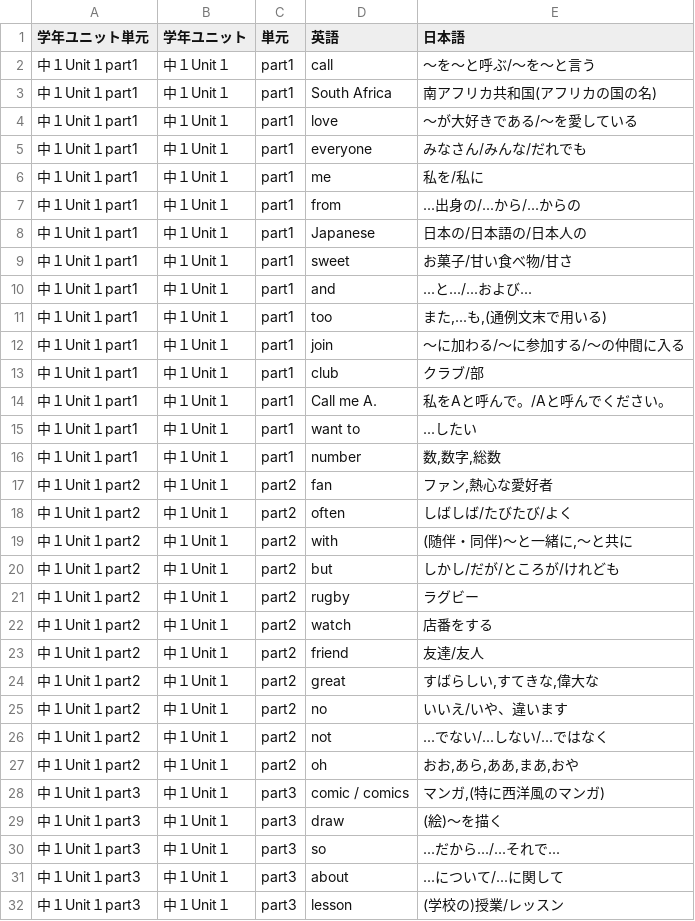
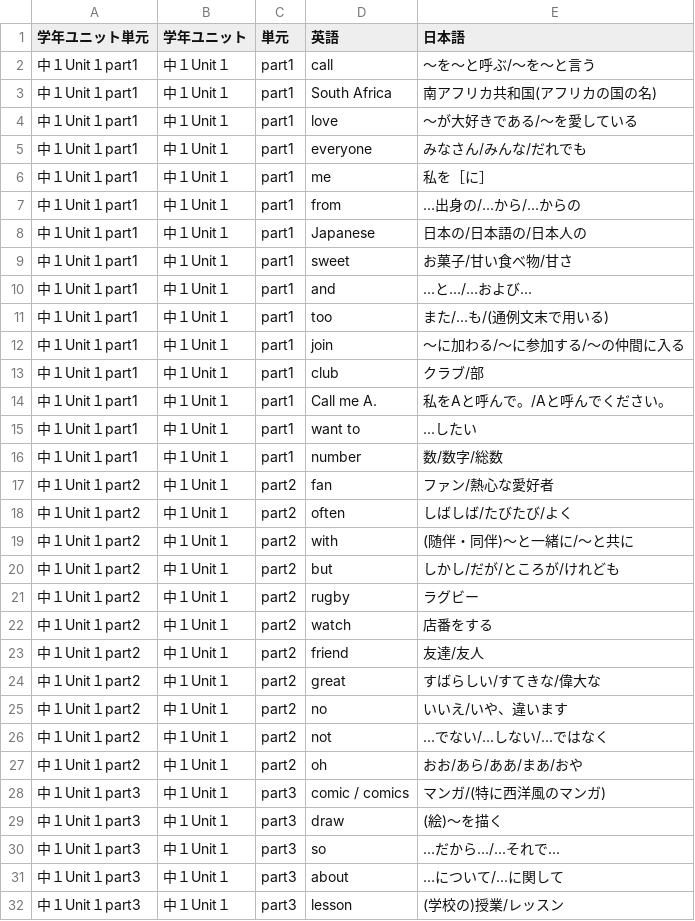
Before and after one commit to kohiramotonetz-create/student-app, a CSV file: public/wordlist.csv, drawn as a sheet; only a part is shown; the diff covers the shown part only.

Commit message:
単語修正

```diff
--- a/public/wordlist.csv
+++ b/public/wordlist.csv
@@ -5,3 +5,3 @@
 中１Unit１part1,中１Unit１,part1,everyone,みなさん/みんな/だれでも
-中１Unit１part1,中１Unit１,part1,me,私を/私に
+中１Unit１part1,中１Unit１,part1,me,私を［に］
 中１Unit１part1,中１Unit１,part1,from,...出身の/...から/...からの
@@ -10,3 +10,3 @@
 中１Unit１part1,中１Unit１,part1,and,...と.../...および...
-中１Unit１part1,中１Unit１,part1,too,"また,...も,(通例文末で用いる)"
+中１Unit１part1,中１Unit１,part1,too,また/...も/(通例文末で用いる)
 中１Unit１part1,中１Unit１,part1,join,～に加わる/～に参加する/～の仲間に入る
@@ -15,6 +15,6 @@
 中１Unit１part1,中１Unit１,part1,want to,...したい
-中１Unit１part1,中１Unit１,part1,number,"数,数字,総数"
-中１Unit１part2,中１Unit１,part2,fan,"ファン,熱心な愛好者"
+中１Unit１part1,中１Unit１,part1,number,数/数字/総数
+中１Unit１part2,中１Unit１,part2,fan,ファン/熱心な愛好者
 中１Unit１part2,中１Unit１,part2,often,しばしば/たびたび/よく
-中１Unit１part2,中１Unit１,part2,with,"(随伴・同伴)〜と一緒に,〜と共に"
+中１Unit１part2,中１Unit１,part2,with,(随伴・同伴)〜と一緒に/〜と共に
 中１Unit１part2,中１Unit１,part2,but,しかし/だが/ところが/けれども
@@ -23,7 +23,7 @@
 中１Unit１part2,中１Unit１,part2,friend,友達/友人
-中１Unit１part2,中１Unit１,part2,great,"すばらしい,すてきな,偉大な"
+中１Unit１part2,中１Unit１,part2,great,すばらしい/すてきな/偉大な
 中１Unit１part2,中１Unit１,part2,no,いいえ/いや、違います
 中１Unit１part2,中１Unit１,part2,not,...でない/...しない/...ではなく
-中１Unit１part2,中１Unit１,part2,oh,"おお,あら,ああ,まあ,おや"
-中１Unit１part3,中１Unit１,part3,comic / comics,"マンガ,(特に西洋風のマンガ)"
+中１Unit１part2,中１Unit１,part2,oh,おお/あら/ああ/まあ/おや
+中１Unit１part3,中１Unit１,part3,comic / comics,マンガ/(特に西洋風のマンガ)
 中１Unit１part3,中１Unit１,part3,draw,(絵)～を描く
```
Also changed, not shown: 86 edited cells elsewhere in this file.
